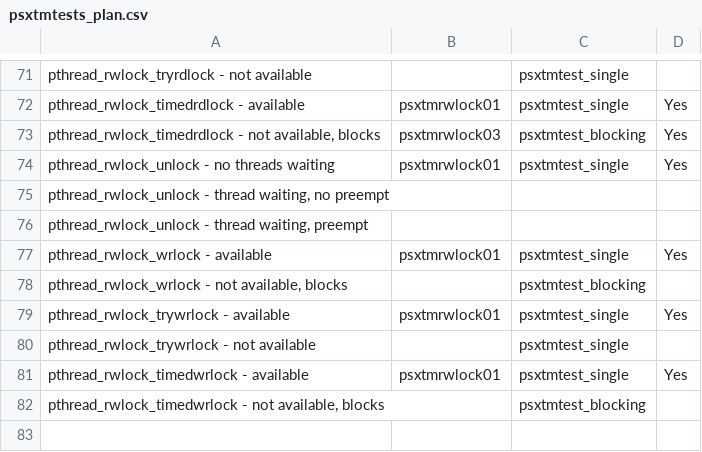
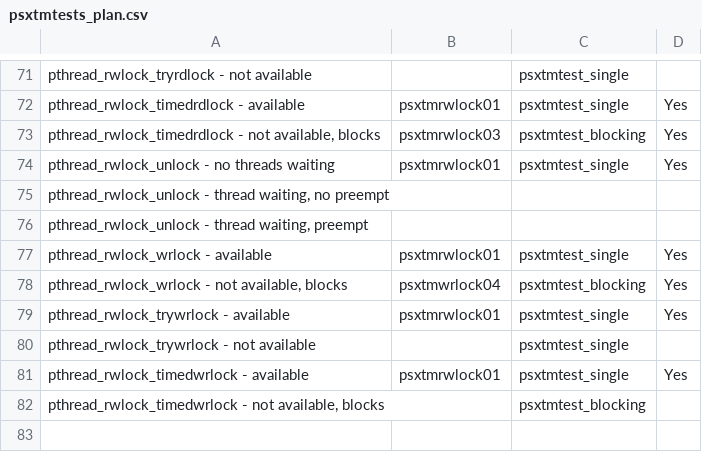
Before and after one commit to RTEMS/rtems, a CSV file: testsuites/psxtmtests/psxtmtests_plan.csv, drawn as a sheet; only a part is shown, gaps mark what is left out.

Commit message:
2011-08-02	Ricardo Aguirre <el.mastin@ymail.com>
	PR 1880/tests
	* Makefile.am, configure.ac, psxtmtests_plan.csv: Add benchmark of
	pthread_rwlock_timedwrlock - not available, blocks.
	* psxtmrwlock04/.cvsignore, psxtmrwlock04/Makefile.am,
	psxtmrwlock04/init.c, psxtmrwlock04/psxtmrwlock04.doc: New files.

```diff
--- a/testsuites/psxtmtests/psxtmtests_plan.csv
+++ b/testsuites/psxtmtests/psxtmtests_plan.csv
@@ -77,3 +77,3 @@
 "pthread_rwlock_wrlock - available","psxtmrwlock01","psxtmtest_single","Yes"
-"pthread_rwlock_wrlock - not available, blocks",,"psxtmtest_blocking",
+"pthread_rwlock_wrlock - not available, blocks","psxtmwrlock04","psxtmtest_blocking","Yes"
 "pthread_rwlock_trywrlock - available","psxtmrwlock01","psxtmtest_single","Yes"
```
Also changed, not shown: 7 other files.
